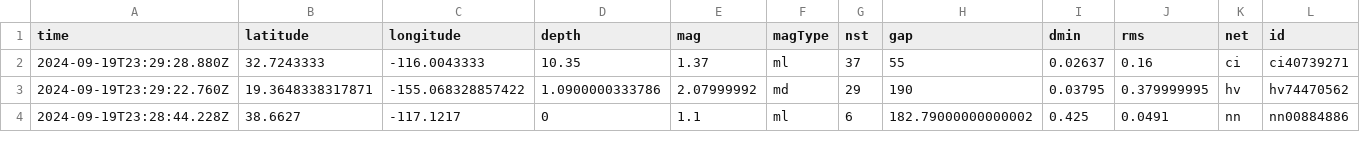
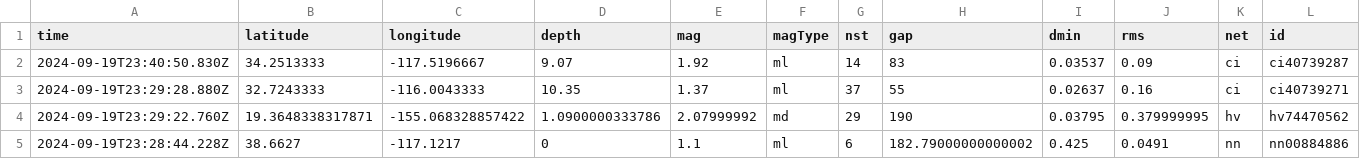
Before and after one commit to HowardTan-repo/demo-github-actions, a CSV file: usgs_current.csv, drawn as a sheet; only a part is shown; rows hold the shown columns only; the diff names each change by its address in the sheet, - before the commit and + after, or states it on an @@ line.

```diff
--- a/usgs_current.csv
+++ b/usgs_current.csv
+row 2: 2024-09-19T23:40:50.830Z | 34.2513333 | -117.5196667 | 9.07 | 1.92 | ml | 14 | 83 | 0.03537 | 0.09 | ci | ci40739287
```
Also changed, not shown: 1 other file.
